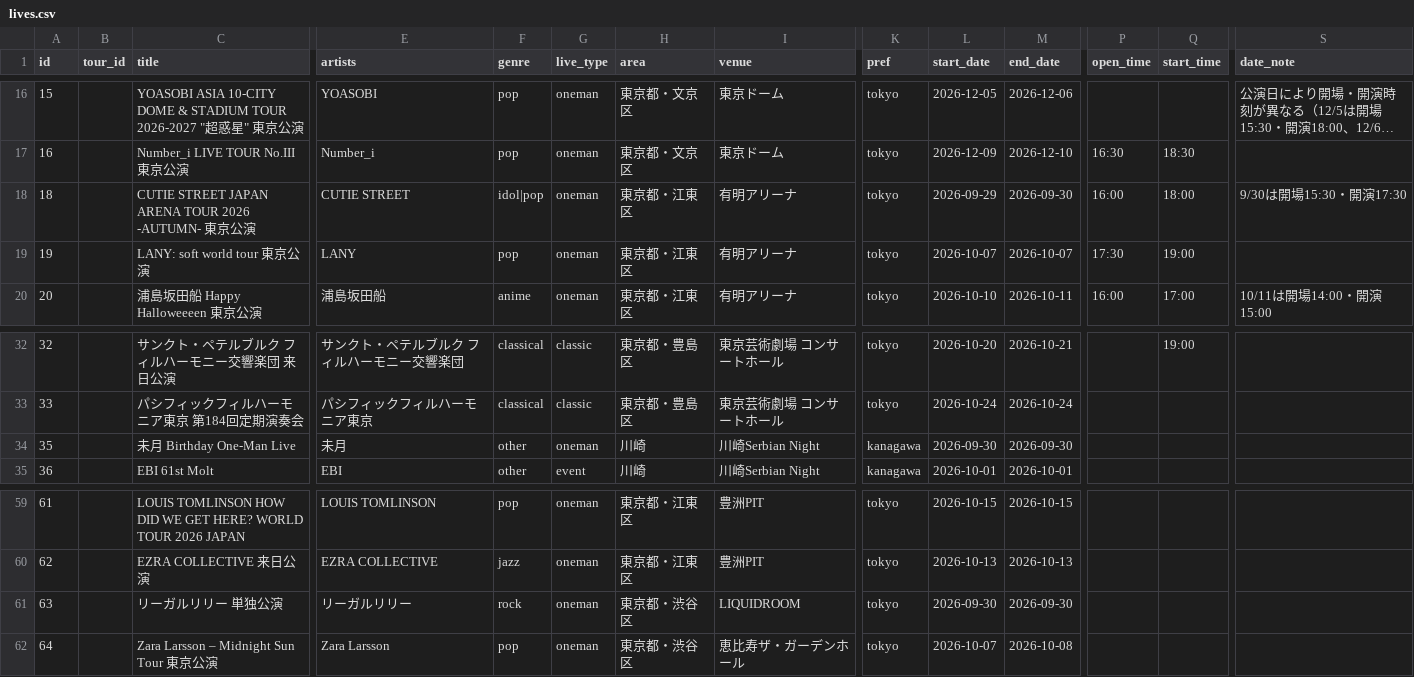
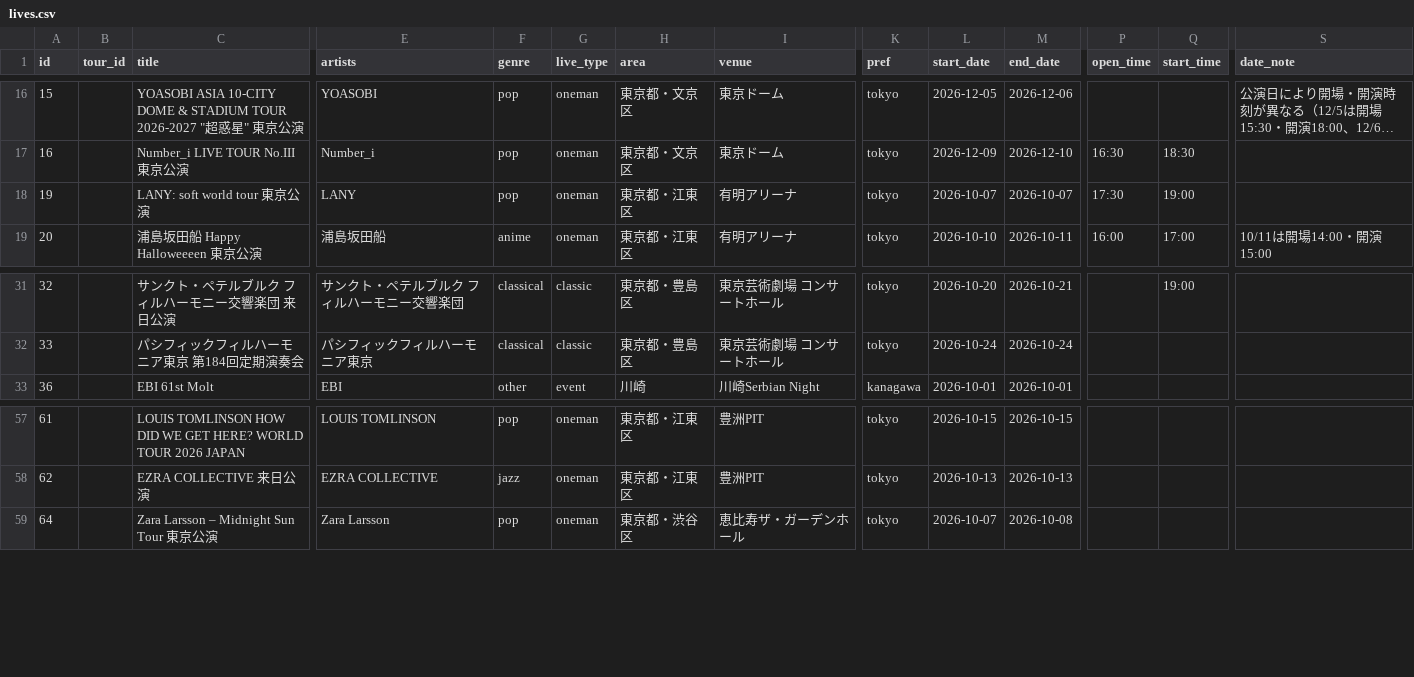
Before and after one commit to the-ready/player-one, a CSV file: data/lives.csv, drawn as a sheet; only a part is shown, gaps mark what is left out; long unchanged cells end in …; rows hold the shown columns only; the diff names each change by its address in the sheet, - before the commit and + after, or states it on an @@ line.

Commit message:
週次データ更新 2026-10-01（events.csv lives.csv movies.csv theaters.csv）

```diff
--- a/data/lives.csv
+++ b/data/lives.csv
-row 18: 18 |  | CUTIE STREET JAPAN ARENA TOUR 2026 -AUTUMN- 東京公演 | CUTIE STREET | idol|pop | oneman | 東京都・江東区 | 有明アリーナ | tokyo | 2026-09-29 | 2026-09-30 | 16:00 | 18:00 | 9/30は開場15:30・開演17:30
-row 34: 35 |  | 未月 Birthday One-Man Live | 未月 | other | oneman | 川崎 | 川崎Serbian Night | kanagawa | 2026-09-30 | 2026-09-30
-row 61: 63 |  | リーガルリリー 単独公演 | リーガルリリー | rock | oneman | 東京都・渋谷区 | LIQUIDROOM | tokyo | 2026-09-30 | 2026-09-30
```
Also changed, not shown: data/theaters.csv, 2 other files.
